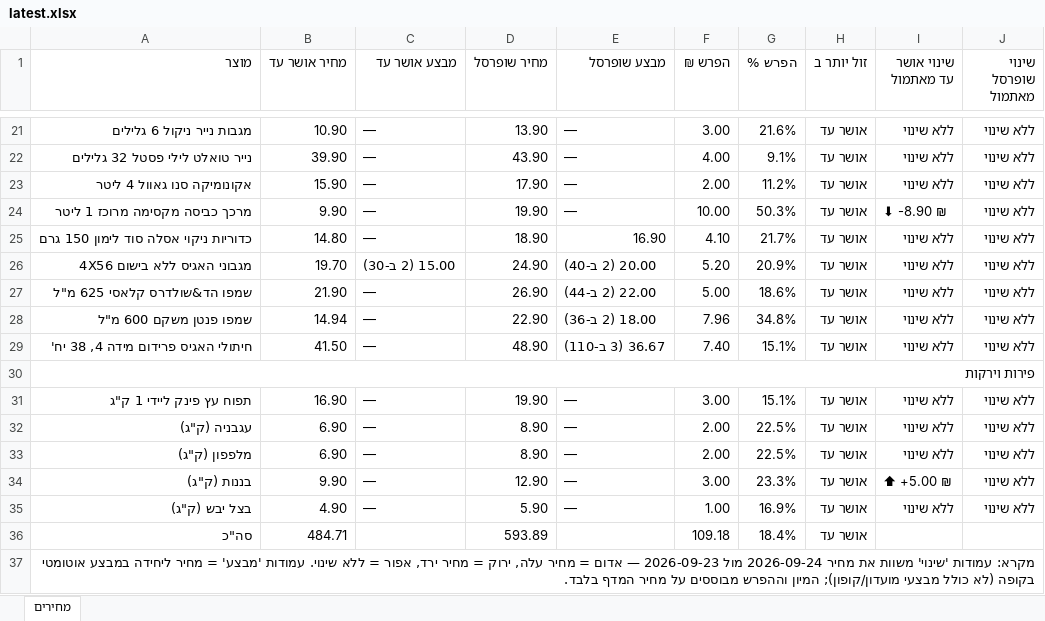
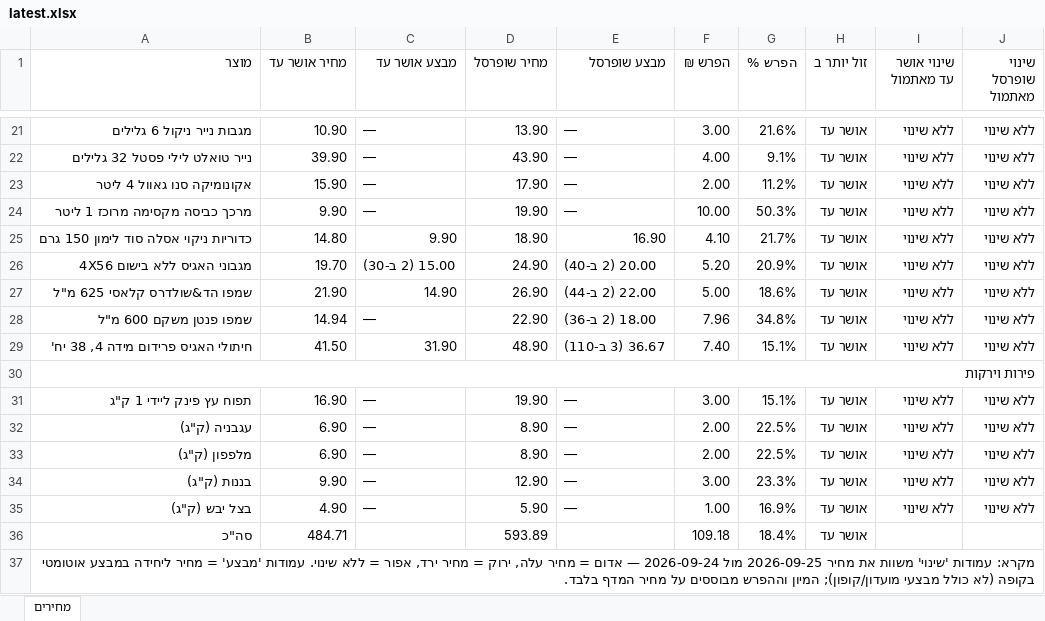
Before and after one commit to Gur1963/MYQA, an Excel workbook: grocery-prices/latest.xlsx, sheet מחירים, drawn as a sheet; only a part is shown, gaps mark what is left out; values as stored, in another font and other column widths than the file's, no cell formats; the diff names each change by its address in the sheet, - before the commit and + after, or states it on an @@ line.

```diff
--- a/grocery-prices/latest.xlsx (sheet מחירים)
+++ b/grocery-prices/latest.xlsx (sheet מחירים)
-I24 (שינוי אושר עד מאתמול): ⬇ -8.90 ₪
+I24 (שינוי אושר עד מאתמול): ללא שינוי
-C25 (מבצע אושר עד): —
+C25 (מבצע אושר עד): 9.90
-C27 (מבצע אושר עד): —
+C27 (מבצע אושר עד): 14.90
-C29 (מבצע אושר עד): —
+C29 (מבצע אושר עד): 31.90
-I34 (שינוי אושר עד מאתמול): ⬆ +5.00 ₪
+I34 (שינוי אושר עד מאתמול): ללא שינוי
-A37 (מוצר): …את מחיר 2026-09-24 מול 2026-09-23 — אדום…
+A37 (מוצר): …את מחיר 2026-09-25 מול 2026-09-24 — אדום…
```
Also changed, not shown: cell formats, 1 other file.
